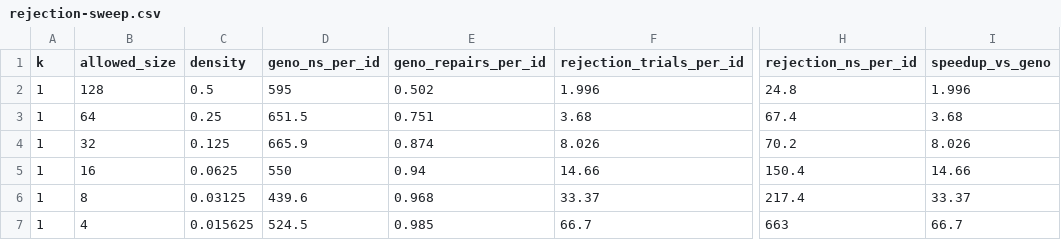
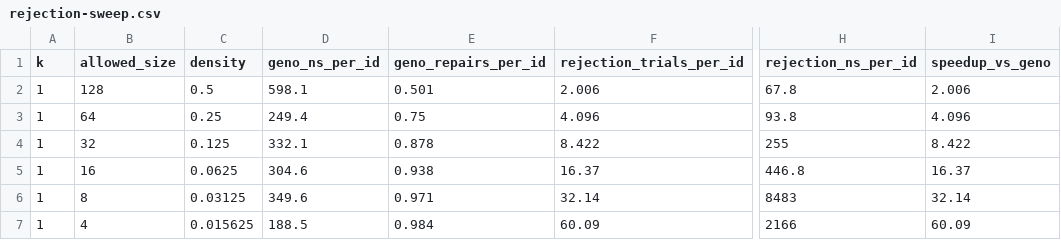
Before and after one commit to mmmmaharshi/geno-id, a CSV file: results/rejection-sweep.csv, drawn as a sheet; only a part is shown, gaps mark what is left out; the diff covers the shown part only; the diff names each change by its address in the sheet, - before the commit and + after, or states it on an @@ line.

```diff
--- a/results/rejection-sweep.csv
+++ b/results/rejection-sweep.csv
-D2 (geno_ns_per_id): 595
+D2 (geno_ns_per_id): 598.1
-E2 (geno_repairs_per_id): 0.502
+E2 (geno_repairs_per_id): 0.501
-F2 (rejection_trials_per_id): 1.996
+F2 (rejection_trials_per_id): 2.006
-H2 (rejection_ns_per_id): 24.8
+H2 (rejection_ns_per_id): 67.8
-I2 (speedup_vs_geno): 1.996
+I2 (speedup_vs_geno): 2.006
-D3 (geno_ns_per_id): 651.5
+D3 (geno_ns_per_id): 249.4
-E3 (geno_repairs_per_id): 0.751
+E3 (geno_repairs_per_id): 0.75
-F3 (rejection_trials_per_id): 3.68
+F3 (rejection_trials_per_id): 4.096
-H3 (rejection_ns_per_id): 67.4
+H3 (rejection_ns_per_id): 93.8
-I3 (speedup_vs_geno): 3.68
+I3 (speedup_vs_geno): 4.096
-D4 (geno_ns_per_id): 665.9
+D4 (geno_ns_per_id): 332.1
-E4 (geno_repairs_per_id): 0.874
+E4 (geno_repairs_per_id): 0.878
-F4 (rejection_trials_per_id): 8.026
+F4 (rejection_trials_per_id): 8.422
-H4 (rejection_ns_per_id): 70.2
+H4 (rejection_ns_per_id): 255
-I4 (speedup_vs_geno): 8.026
+I4 (speedup_vs_geno): 8.422
-D5 (geno_ns_per_id): 550
+D5 (geno_ns_per_id): 304.6
-E5 (geno_repairs_per_id): 0.94
+E5 (geno_repairs_per_id): 0.938
-F5 (rejection_trials_per_id): 14.66
+F5 (rejection_trials_per_id): 16.37
-H5 (rejection_ns_per_id): 150.4
+H5 (rejection_ns_per_id): 446.8
-I5 (speedup_vs_geno): 14.66
+I5 (speedup_vs_geno): 16.37
-D6 (geno_ns_per_id): 439.6
+D6 (geno_ns_per_id): 349.6
-E6 (geno_repairs_per_id): 0.968
+E6 (geno_repairs_per_id): 0.971
-F6 (rejection_trials_per_id): 33.37
+F6 (rejection_trials_per_id): 32.14
-H6 (rejection_ns_per_id): 217.4
+H6 (rejection_ns_per_id): 8483
-I6 (speedup_vs_geno): 33.37
+I6 (speedup_vs_geno): 32.14
-D7 (geno_ns_per_id): 524.5
+D7 (geno_ns_per_id): 188.5
-E7 (geno_repairs_per_id): 0.985
+E7 (geno_repairs_per_id): 0.984
-F7 (rejection_trials_per_id): 66.7
+F7 (rejection_trials_per_id): 60.09
-H7 (rejection_ns_per_id): 663
+H7 (rejection_ns_per_id): 2166
-I7 (speedup_vs_geno): 66.7
+I7 (speedup_vs_geno): 60.09
```
Also changed, not shown: 131 edited cells elsewhere in this file, 13 other files.
